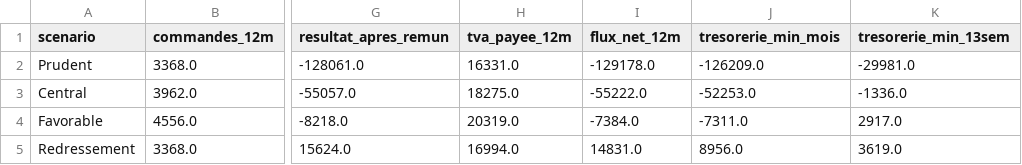
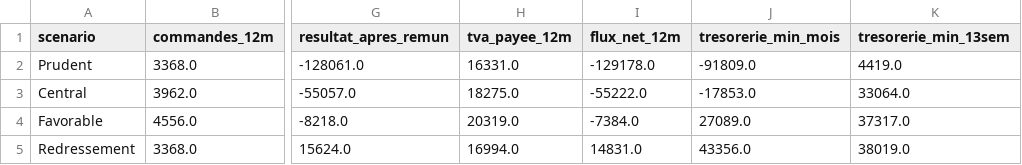
Before and after one commit to reselllausanne/shopify-fulfillment-dashboard, a CSV file: audit-shopify/tableaux/fin_10_scenarios.csv, drawn as a sheet; only a part is shown, gaps mark what is left out; the diff names each change by its address in the sheet, - before the commit and + after, or states it on an @@ line.

```diff
--- a/audit-shopify/tableaux/fin_10_scenarios.csv
+++ b/audit-shopify/tableaux/fin_10_scenarios.csv
-J2 (tresorerie_min_mois): -126209.0
+J2 (tresorerie_min_mois): -91809.0
-K2 (tresorerie_min_13sem): -29981.0
+K2 (tresorerie_min_13sem): 4419.0
-J3 (tresorerie_min_mois): -52253.0
+J3 (tresorerie_min_mois): -17853.0
-K3 (tresorerie_min_13sem): -1336.0
+K3 (tresorerie_min_13sem): 33064.0
-J4 (tresorerie_min_mois): -7311.0
+J4 (tresorerie_min_mois): 27089.0
-K4 (tresorerie_min_13sem): 2917.0
+K4 (tresorerie_min_13sem): 37317.0
-J5 (tresorerie_min_mois): 8956.0
+J5 (tresorerie_min_mois): 43356.0
-K5 (tresorerie_min_13sem): 3619.0
+K5 (tresorerie_min_13sem): 38019.0
```
Also changed, not shown: audit-shopify/tableaux/fin_10_central_13sem.csv, audit-shopify/tableaux/fin_10_central_mensuel.csv, 7 other files.
